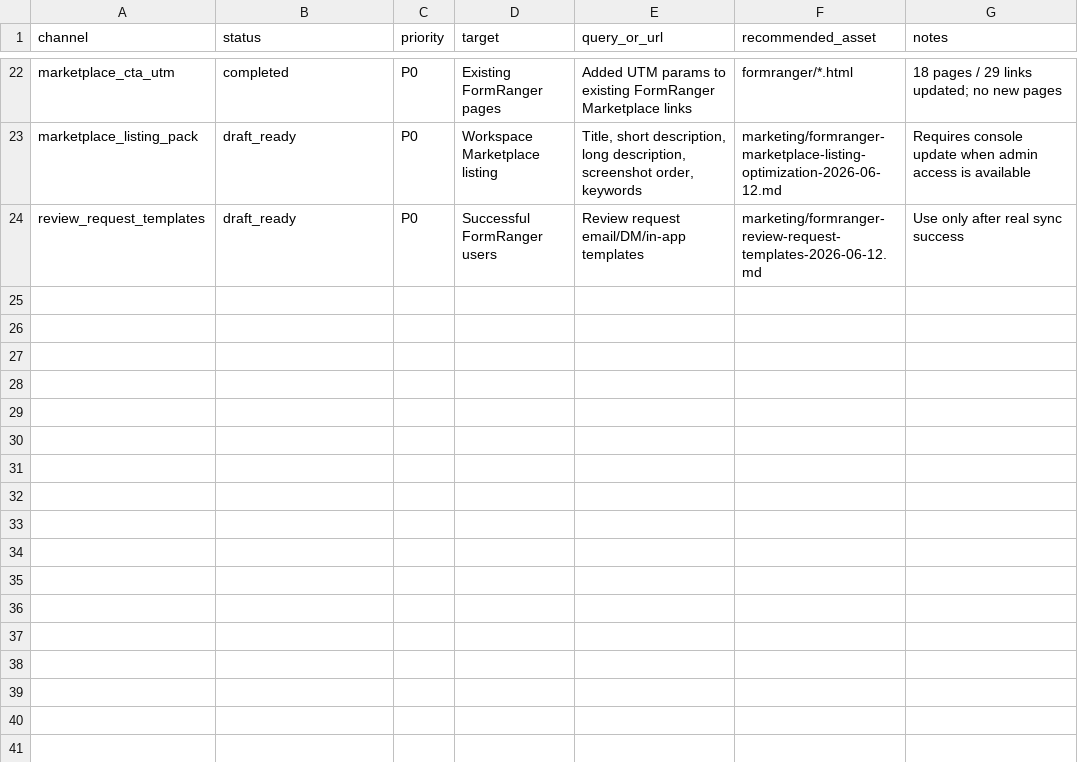
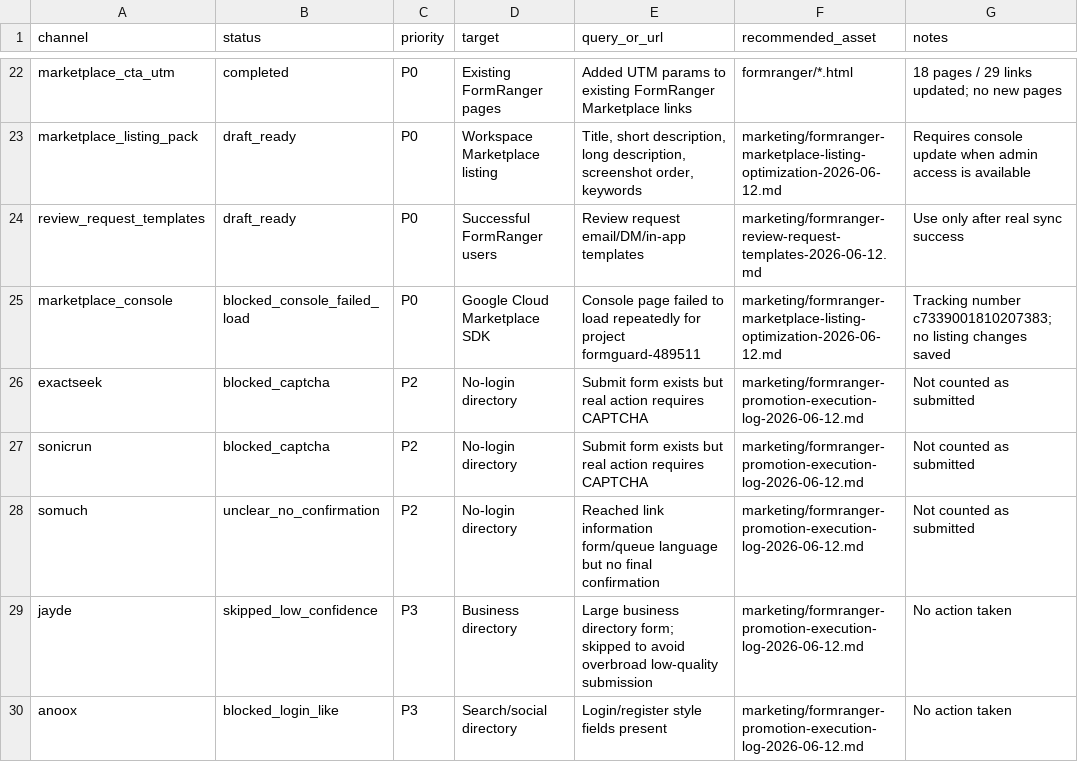
Before and after one commit to lidaban2025/lidaban2025.github.io, a CSV file: marketing/formranger-low-install-channel-tracker-2026-06-12.csv, drawn as a sheet; only a part is shown, gaps mark what is left out.

Commit message:
Record FormRanger marketplace fallback attempts

```diff
--- a/marketing/formranger-low-install-channel-tracker-2026-06-12.csv
+++ b/marketing/formranger-low-install-channel-tracker-2026-06-12.csv
@@ -24 +24,7 @@ marketplace_listing_pack,draft_ready,P0,Workspace Marketplace listing,"Title, sh
 review_request_templates,draft_ready,P0,Successful FormRanger users,Review request email/DM/in-app templates,marketing/formranger-review-request-templates-2026-06-12.md,Use only after real sync success
+marketplace_console,blocked_console_failed_load,P0,Google Cloud Marketplace SDK,Console page failed to load repeatedly for project formguard-489511,marketing/formranger-marketplace-listing-optimization-2026-06-12.md,Tracking number c7339001810207383; no listing changes saved
+exactseek,blocked_captcha,P2,No-login directory,Submit form exists but real action requires CAPTCHA,marketing/formranger-promotion-execution-log-2026-06-12.md,Not counted as submitted
+sonicrun,blocked_captcha,P2,No-login directory,Submit form exists but real action requires CAPTCHA,marketing/formranger-promotion-execution-log-2026-06-12.md,Not counted as submitted
+somuch,unclear_no_confirmation,P2,No-login directory,Reached link information form/queue language but no final confirmation,marketing/formranger-promotion-execution-log-2026-06-12.md,Not counted as submitted
+jayde,skipped_low_confidence,P3,Business directory,Large business directory form; skipped to avoid overbroad low-quality submission,marketing/formranger-promotion-execution-log-2026-06-12.md,No action taken
+anoox,blocked_login_like,P3,Search/social directory,Login/register style fields present,marketing/formranger-promotion-execution-log-2026-06-12.md,No action taken
```
Also changed, not shown: 1 other file.
